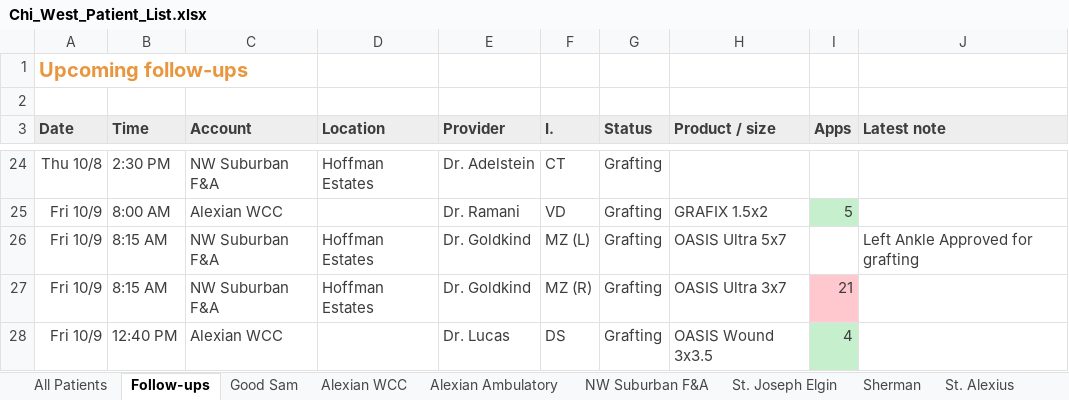
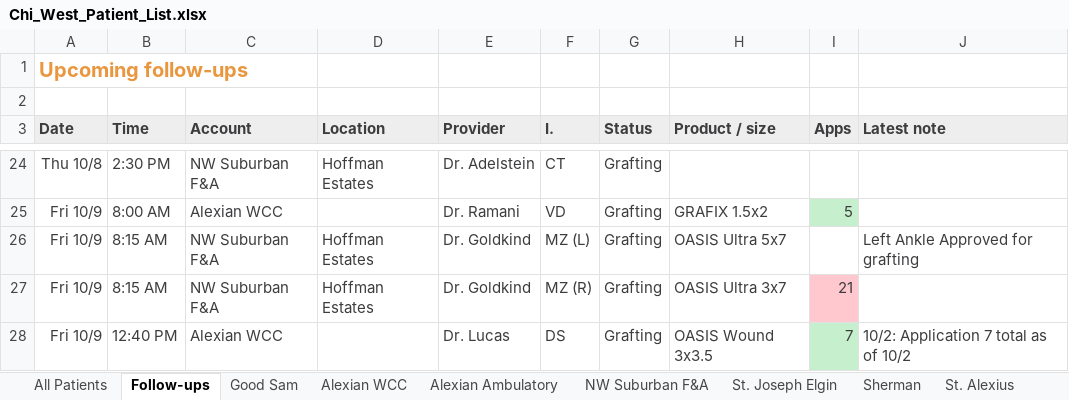
Before and after one commit to ajpeterson113/Graft-Tracker, an Excel workbook: Chi_West_Patient_List.xlsx, sheet Follow-ups, drawn as a sheet; only a part is shown, gaps mark what is left out; values as stored, in another font and other column widths than the file's, no borders; the diff names each change by its address in the sheet, - before the commit and + after, or states it on an @@ line.

```diff
--- a/Chi_West_Patient_List.xlsx (sheet Follow-ups)
+++ b/Chi_West_Patient_List.xlsx (sheet Follow-ups)
-I28 (Apps): 4
+I28 (Apps): 7
-J28 (Latest note): (empty)
+J28 (Latest note): 10/2: Application 7 total as of 10/2
```
Also changed, not shown: sheet Application Log, sheet Day Notes, sheet Alexian WCC, sheet All Patients.
